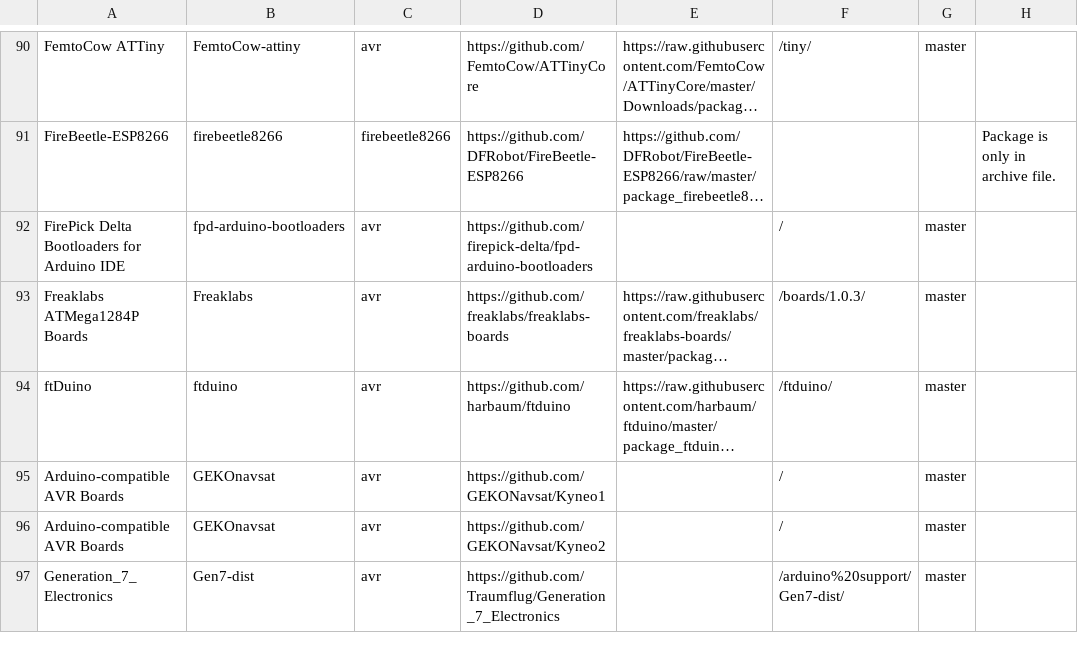
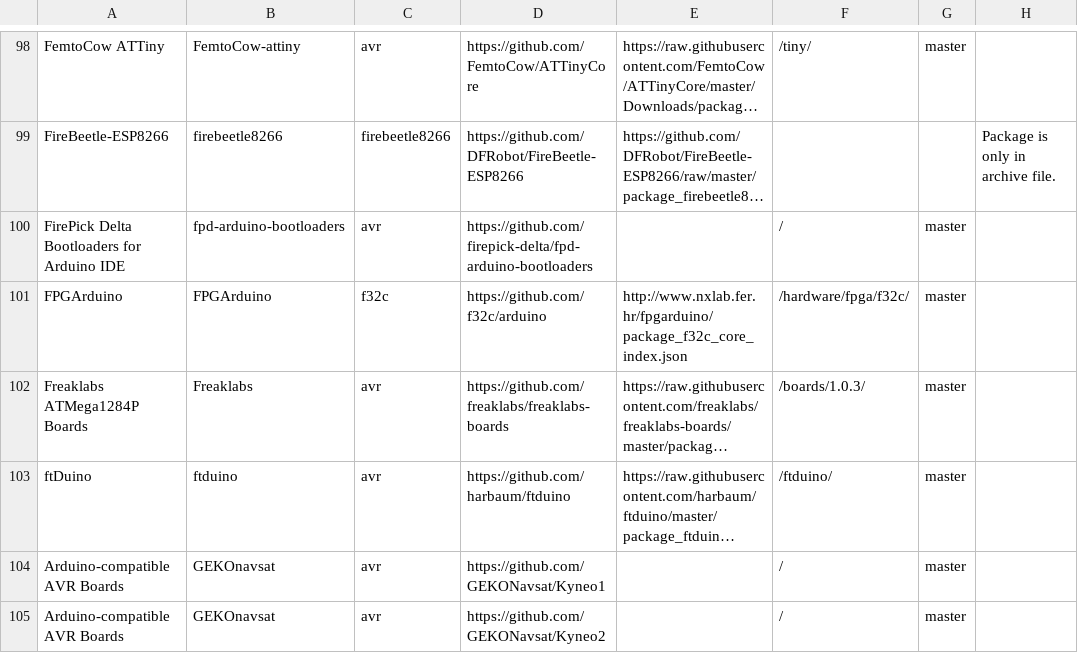
Before and after one commit to per1234/inoplatforms, a TSV file: ino-hardware-package-list.tsv, drawn as a sheet; only a part is shown, gaps mark what is left out; the shorter side is filled out with more unchanged rows; long unchanged cells end in …; the diff covers the shown part only; the diff names each change by its address in the sheet, - before the commit and + after, or states it on an @@ line.

Commit message:
Add more packages to list

```diff
--- a/ino-hardware-package-list.tsv
+++ b/ino-hardware-package-list.tsv
+row 101: FPGArduino | FPGArduino | f32c | https://github.com/f32c/arduino | http://www.nxlab.fer.hr/fpgarduino/package_f32c_core_index.json | /hardware/fpga/f32c/ | master
```
Also changed, not shown: 26 added rows elsewhere in this file.
